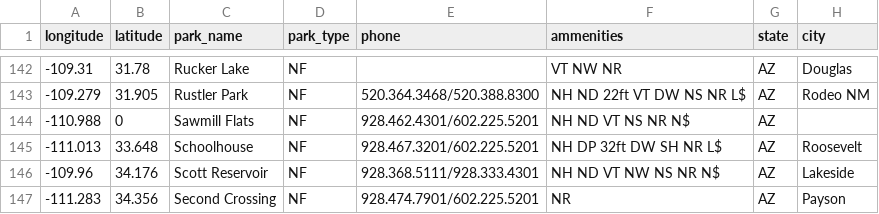
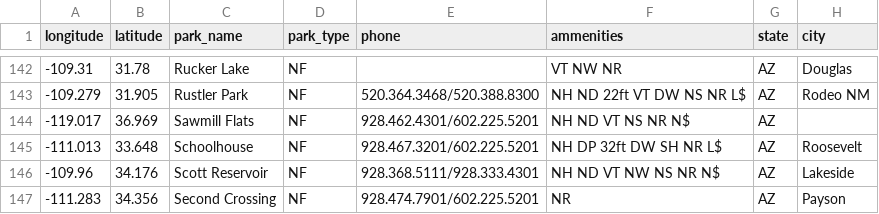
Before and after one commit to briggsreschke/geo-json, a CSV file: us-camping.csv, drawn as a sheet; only a part is shown, gaps mark what is left out.

```diff
--- a/us-camping.csv
+++ b/us-camping.csv
@@ -143,3 +143,3 @@ longitude,latitude,park_name,park_type,phone,ammenities,state,city
 -109.279,31.905,Rustler Park,NF,520.364.3468/520.388.8300,NH ND 22ft VT DW NS NR L$ ,AZ,Rodeo  NM
--110.988,0,Sawmill Flats,NF,928.462.4301/602.225.5201,NH ND VT NS NR N$ ,AZ,
+-119.017,36.969,Sawmill Flats,NF,928.462.4301/602.225.5201,NH ND VT NS NR N$ ,AZ,
 -111.013,33.648,Schoolhouse,NF,928.467.3201/602.225.5201,NH DP 32ft DW SH NR L$ ,AZ,Roosevelt
```
Also changed, not shown: 1 other file.
